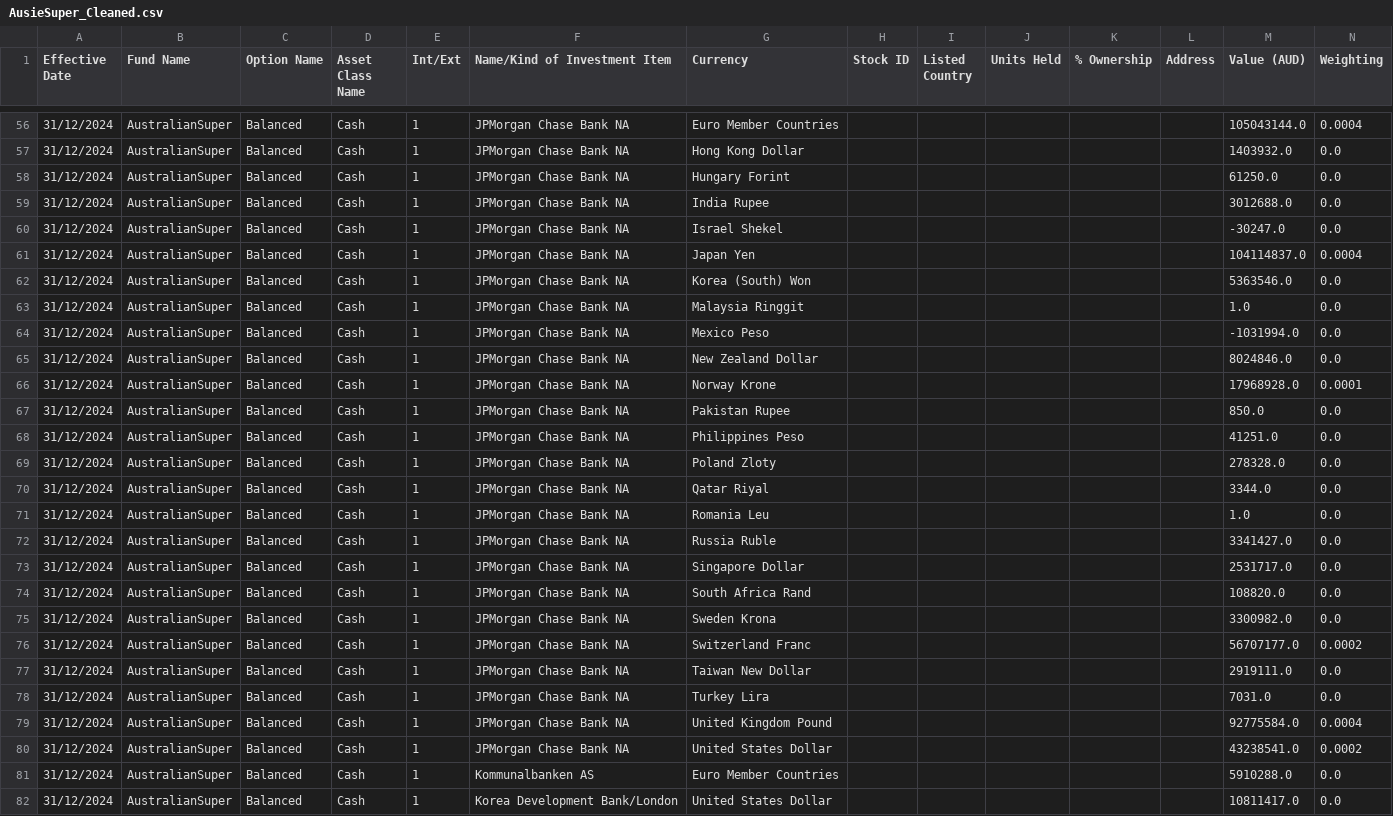
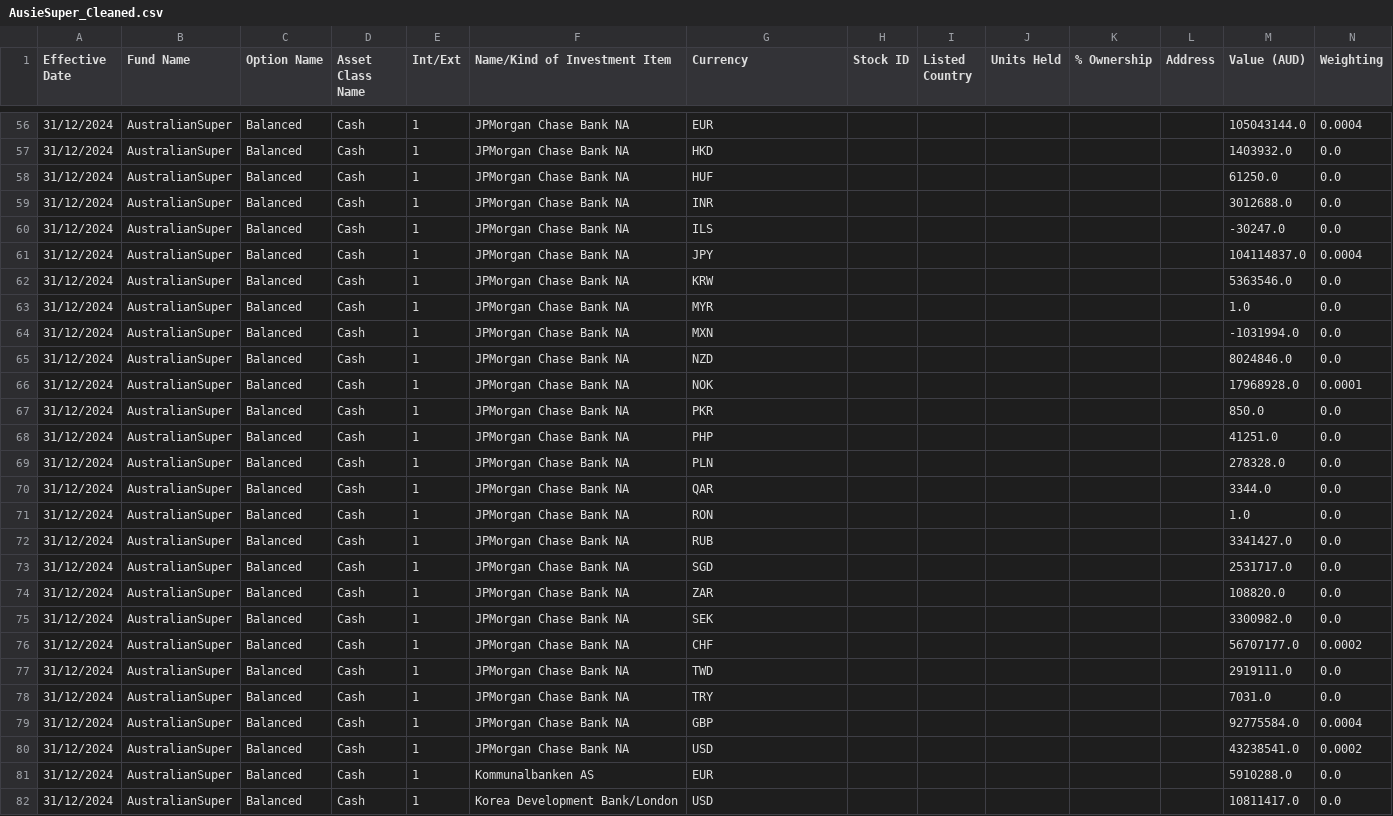
Before and after one commit to vietsoninvest/SUPERFUNdProject, a CSV file: AusieSuper_Cleaned.csv, drawn as a sheet; only a part is shown, gaps mark what is left out; the diff covers the shown part only.

Commit message:
Fix the Listed Country & Currency
Fix the listed country and Currency for Ausie and Care super

```diff
--- a/AusieSuper_Cleaned.csv
+++ b/AusieSuper_Cleaned.csv
@@ -56,27 +56,27 @@ Effective Date,Fund Name,Option Name,Asset Class Name,Int/Ext,Name/Kind of Inves
-31/12/2024,AustralianSuper,Balanced,Cash,1,JPMorgan Chase Bank NA,Euro Member Countries,,,,,,105043144.0,0.0004
-31/12/2024,AustralianSuper,Balanced,Cash,1,JPMorgan Chase Bank NA,Hong Kong Dollar,,,,,,1403932.0,0.0
-31/12/2024,AustralianSuper,Balanced,Cash,1,JPMorgan Chase Bank NA,Hungary Forint,,,,,,61250.0,0.0
-31/12/2024,AustralianSuper,Balanced,Cash,1,JPMorgan Chase Bank NA,India Rupee,,,,,,3012688.0,0.0
-31/12/2024,AustralianSuper,Balanced,Cash,1,JPMorgan Chase Bank NA,Israel Shekel,,,,,,-30247.0,0.0
-31/12/2024,AustralianSuper,Balanced,Cash,1,JPMorgan Chase Bank NA,Japan Yen,,,,,,104114837.0,0.0004
-31/12/2024,AustralianSuper,Balanced,Cash,1,JPMorgan Chase Bank NA,Korea (South) Won,,,,,,5363546.0,0.0
-31/12/2024,AustralianSuper,Balanced,Cash,1,JPMorgan Chase Bank NA,Malaysia Ringgit,,,,,,1.0,0.0
-31/12/2024,AustralianSuper,Balanced,Cash,1,JPMorgan Chase Bank NA,Mexico Peso,,,,,,-1031994.0,0.0
-31/12/2024,AustralianSuper,Balanced,Cash,1,JPMorgan Chase Bank NA,New Zealand Dollar,,,,,,8024846.0,0.0
-31/12/2024,AustralianSuper,Balanced,Cash,1,JPMorgan Chase Bank NA,Norway Krone,,,,,,17968928.0,0.0001
-31/12/2024,AustralianSuper,Balanced,Cash,1,JPMorgan Chase Bank NA,Pakistan Rupee,,,,,,850.0,0.0
-31/12/2024,AustralianSuper,Balanced,Cash,1,JPMorgan Chase Bank NA,Philippines Peso,,,,,,41251.0,0.0
-31/12/2024,AustralianSuper,Balanced,Cash,1,JPMorgan Chase Bank NA,Poland Zloty,,,,,,278328.0,0.0
-31/12/2024,AustralianSuper,Balanced,Cash,1,JPMorgan Chase Bank NA,Qatar Riyal,,,,,,3344.0,0.0
-31/12/2024,AustralianSuper,Balanced,Cash,1,JPMorgan Chase Bank NA,Romania Leu,,,,,,1.0,0.0
-31/12/2024,AustralianSuper,Balanced,Cash,1,JPMorgan Chase Bank NA,Russia Ruble,,,,,,3341427.0,0.0
-31/12/2024,AustralianSuper,Balanced,Cash,1,JPMorgan Chase Bank NA,Singapore Dollar,,,,,,2531717.0,0.0
-31/12/2024,AustralianSuper,Balanced,Cash,1,JPMorgan Chase Bank NA,South Africa Rand,,,,,,108820.0,0.0
-31/12/2024,AustralianSuper,Balanced,Cash,1,JPMorgan Chase Bank NA,Sweden Krona,,,,,,3300982.0,0.0
-31/12/2024,AustralianSuper,Balanced,Cash,1,JPMorgan Chase Bank NA,Switzerland Franc,,,,,,56707177.0,0.0002
-31/12/2024,AustralianSuper,Balanced,Cash,1,JPMorgan Chase Bank NA,Taiwan New Dollar,,,,,,2919111.0,0.0
-31/12/2024,AustralianSuper,Balanced,Cash,1,JPMorgan Chase Bank NA,Turkey Lira,,,,,,7031.0,0.0
-31/12/2024,AustralianSuper,Balanced,Cash,1,JPMorgan Chase Bank NA,United Kingdom Pound,,,,,,92775584.0,0.0004
-31/12/2024,AustralianSuper,Balanced,Cash,1,JPMorgan Chase Bank NA,United States Dollar,,,,,,43238541.0,0.0002
-31/12/2024,AustralianSuper,Balanced,Cash,1,Kommunalbanken AS,Euro Member Countries,,,,,,5910288.0,0.0
-31/12/2024,AustralianSuper,Balanced,Cash,1,Korea Development Bank/London,United States Dollar,,,,,,10811417.0,0.0
+31/12/2024,AustralianSuper,Balanced,Cash,1,JPMorgan Chase Bank NA,EUR,,,,,,105043144.0,0.0004
+31/12/2024,AustralianSuper,Balanced,Cash,1,JPMorgan Chase Bank NA,HKD,,,,,,1403932.0,0.0
+31/12/2024,AustralianSuper,Balanced,Cash,1,JPMorgan Chase Bank NA,HUF,,,,,,61250.0,0.0
+31/12/2024,AustralianSuper,Balanced,Cash,1,JPMorgan Chase Bank NA,INR,,,,,,3012688.0,0.0
+31/12/2024,AustralianSuper,Balanced,Cash,1,JPMorgan Chase Bank NA,ILS,,,,,,-30247.0,0.0
+31/12/2024,AustralianSuper,Balanced,Cash,1,JPMorgan Chase Bank NA,JPY,,,,,,104114837.0,0.0004
+31/12/2024,AustralianSuper,Balanced,Cash,1,JPMorgan Chase Bank NA,KRW,,,,,,5363546.0,0.0
+31/12/2024,AustralianSuper,Balanced,Cash,1,JPMorgan Chase Bank NA,MYR,,,,,,1.0,0.0
+31/12/2024,AustralianSuper,Balanced,Cash,1,JPMorgan Chase Bank NA,MXN,,,,,,-1031994.0,0.0
+31/12/2024,AustralianSuper,Balanced,Cash,1,JPMorgan Chase Bank NA,NZD,,,,,,8024846.0,0.0
+31/12/2024,AustralianSuper,Balanced,Cash,1,JPMorgan Chase Bank NA,NOK,,,,,,17968928.0,0.0001
+31/12/2024,AustralianSuper,Balanced,Cash,1,JPMorgan Chase Bank NA,PKR,,,,,,850.0,0.0
+31/12/2024,AustralianSuper,Balanced,Cash,1,JPMorgan Chase Bank NA,PHP,,,,,,41251.0,0.0
+31/12/2024,AustralianSuper,Balanced,Cash,1,JPMorgan Chase Bank NA,PLN,,,,,,278328.0,0.0
+31/12/2024,AustralianSuper,Balanced,Cash,1,JPMorgan Chase Bank NA,QAR,,,,,,3344.0,0.0
+31/12/2024,AustralianSuper,Balanced,Cash,1,JPMorgan Chase Bank NA,RON,,,,,,1.0,0.0
+31/12/2024,AustralianSuper,Balanced,Cash,1,JPMorgan Chase Bank NA,RUB,,,,,,3341427.0,0.0
+31/12/2024,AustralianSuper,Balanced,Cash,1,JPMorgan Chase Bank NA,SGD,,,,,,2531717.0,0.0
+31/12/2024,AustralianSuper,Balanced,Cash,1,JPMorgan Chase Bank NA,ZAR,,,,,,108820.0,0.0
+31/12/2024,AustralianSuper,Balanced,Cash,1,JPMorgan Chase Bank NA,SEK,,,,,,3300982.0,0.0
+31/12/2024,AustralianSuper,Balanced,Cash,1,JPMorgan Chase Bank NA,CHF,,,,,,56707177.0,0.0002
+31/12/2024,AustralianSuper,Balanced,Cash,1,JPMorgan Chase Bank NA,TWD,,,,,,2919111.0,0.0
+31/12/2024,AustralianSuper,Balanced,Cash,1,JPMorgan Chase Bank NA,TRY,,,,,,7031.0,0.0
+31/12/2024,AustralianSuper,Balanced,Cash,1,JPMorgan Chase Bank NA,GBP,,,,,,92775584.0,0.0004
+31/12/2024,AustralianSuper,Balanced,Cash,1,JPMorgan Chase Bank NA,USD,,,,,,43238541.0,0.0002
+31/12/2024,AustralianSuper,Balanced,Cash,1,Kommunalbanken AS,EUR,,,,,,5910288.0,0.0
+31/12/2024,AustralianSuper,Balanced,Cash,1,Korea Development Bank/London,USD,,,,,,10811417.0,0.0
```
Also changed, not shown: 74 edited cells elsewhere in this file, 5 other files.
